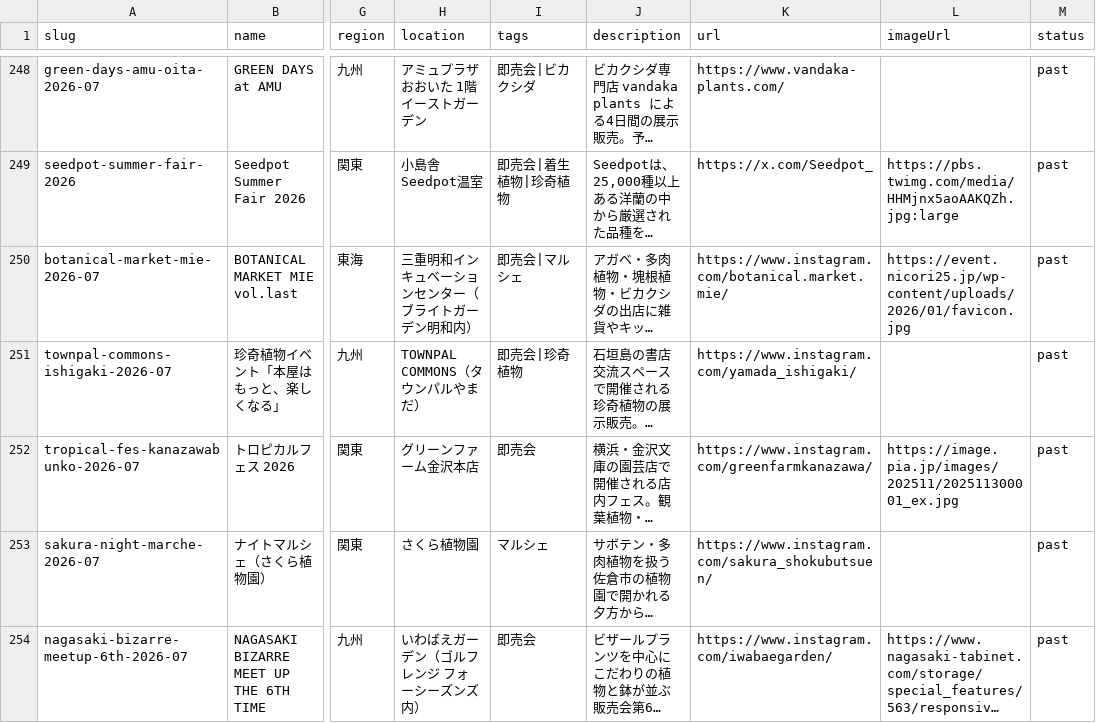
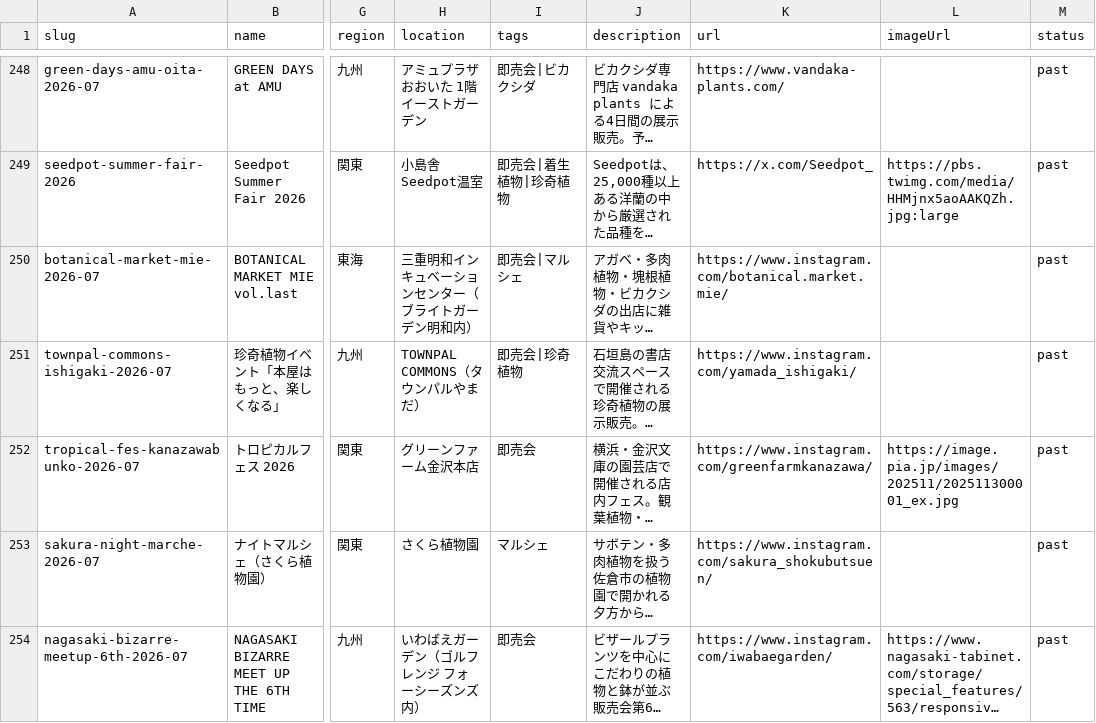
Before and after one commit to mezack0520/agave-navi, a CSV file: events.csv, drawn as a sheet; only a part is shown, gaps mark what is left out; long unchanged cells end in …; the diff covers the shown part only; the diff names each change by its address in the sheet, - before the commit and + after, or states it on an @@ line.

```diff
--- a/events.csv
+++ b/events.csv
-L250 (imageUrl): https://event.nicori25.jp/wp-content/uploads/2026/01/favicon.jpg
+L250 (imageUrl): (empty)
```
Also changed, not shown: 5 edited cells elsewhere in this file, 37 other files.
